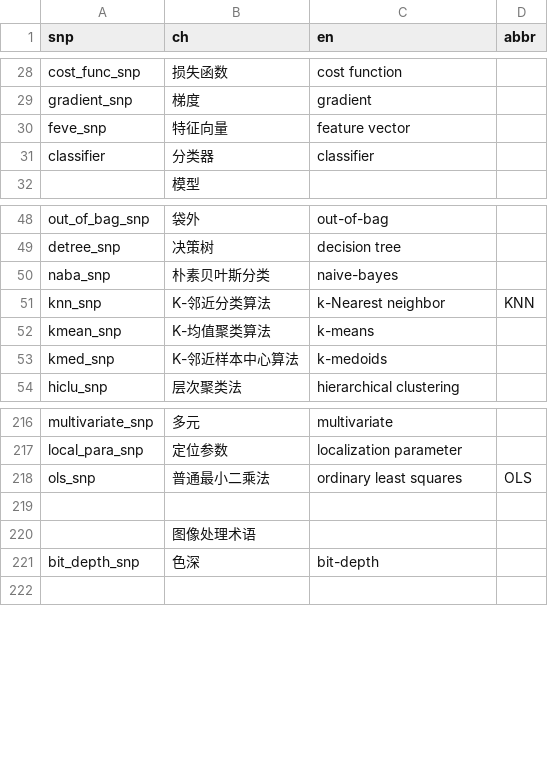
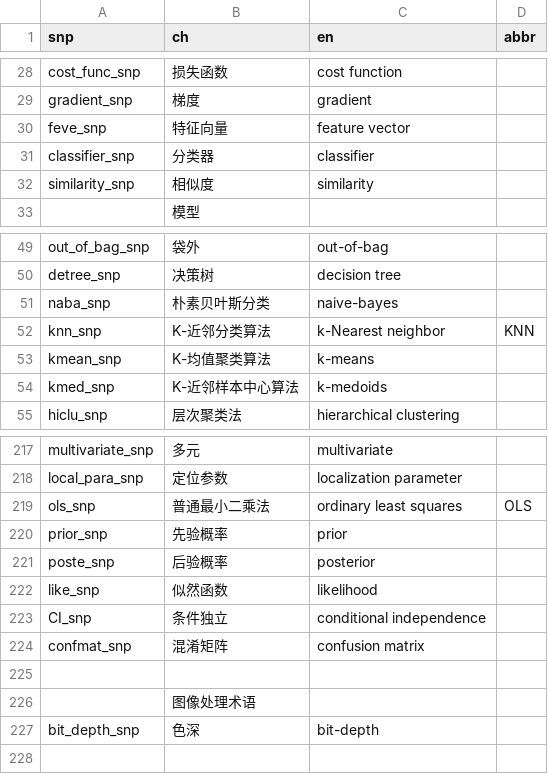
Before and after one commit to spacegoing/matlab4ml_trans, a CSV file: dict.csv, drawn as a sheet; only a part is shown, gaps mark what is left out.

```diff
--- a/dict.csv
+++ b/dict.csv
@@ -30,3 +30,4 @@ gradient_snp,梯度,gradient,
 feve_snp,特征向量,feature vector,
-classifier,分类器,classifier,
+classifier_snp,分类器,classifier,
+similarity_snp,相似度,similarity,
 ,模型,,
@@ -50,5 +51,5 @@ detree_snp,决策树,decision tree,
 naba_snp,朴素贝叶斯分类,naive-bayes,
-knn_snp,K-邻近分类算法,k-Nearest neighbor,KNN
+knn_snp,K-近邻分类算法,k-Nearest neighbor,KNN
 kmean_snp,K-均值聚类算法,k-means,
-kmed_snp,K-邻近样本中心算法,k-medoids,
+kmed_snp,K-近邻样本中心算法,k-medoids,
 hiclu_snp,层次聚类法,hierarchical clustering,
@@ -218,2 +219,7 @@ local_para_snp,定位参数,localization parameter,
 ols_snp,普通最小二乘法,ordinary least squares,OLS
+prior_snp,先验概率,prior,
+poste_snp,后验概率,posterior,
+like_snp,似然函数,likelihood,
+CI_snp,条件独立,conditional independence,
+confmat_snp,混淆矩阵,confusion matrix,
 ,,,
```
Also changed, not shown: 3 other files.
